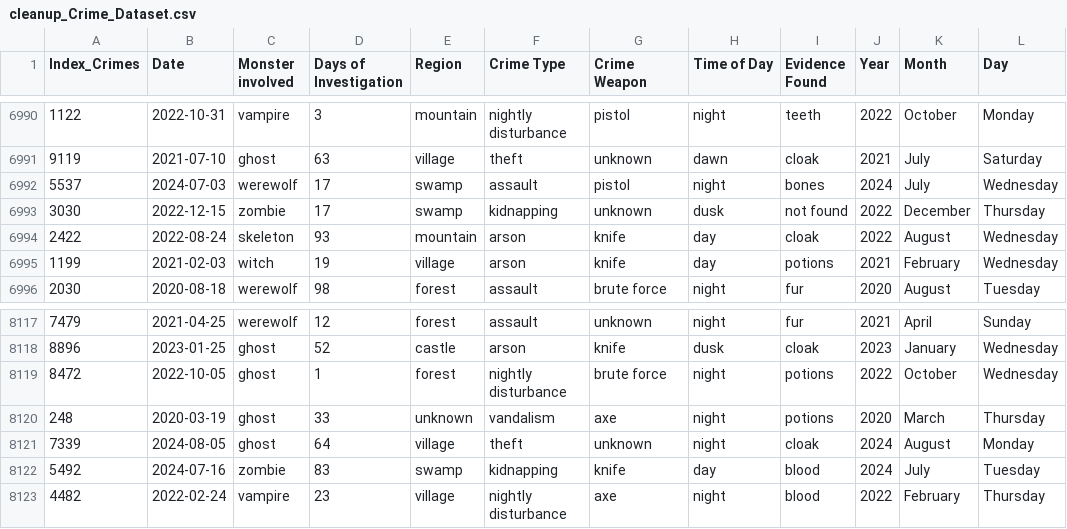
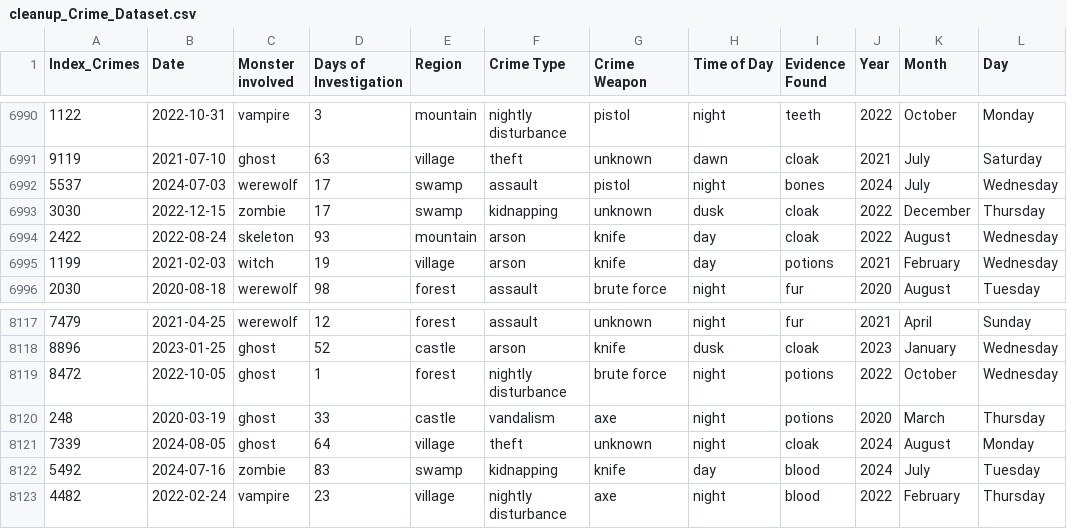
Before and after one commit to stangdio/Data-Boot-Camp, a CSV file: cleanup_Crime_Dataset.csv, drawn as a sheet; only a part is shown, gaps mark what is left out; the diff covers the shown part only; the diff names each change by its address in the sheet, - before the commit and + after, or states it on an @@ line.

```diff
--- a/cleanup_Crime_Dataset.csv
+++ b/cleanup_Crime_Dataset.csv
-I6993 (Evidence Found): not found
+I6993 (Evidence Found): cloak
-E8120 (Region): unknown
+E8120 (Region): castle
```
Also changed, not shown: 5 edited cells elsewhere in this file, 4 other files.
